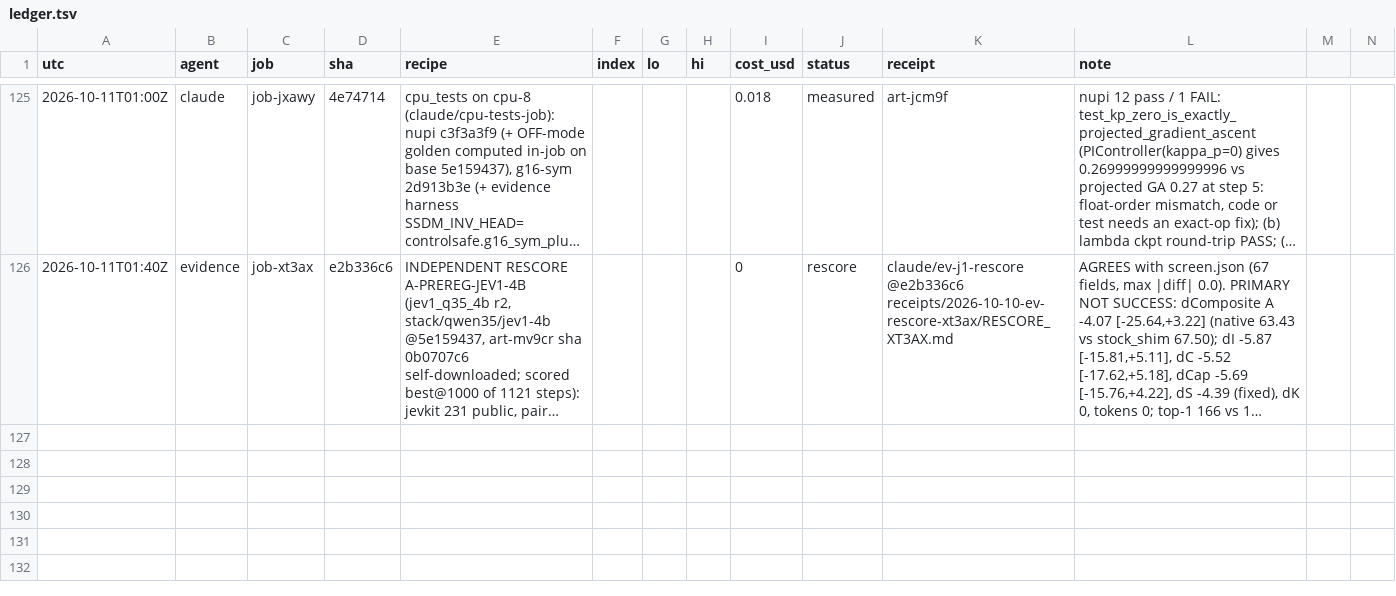
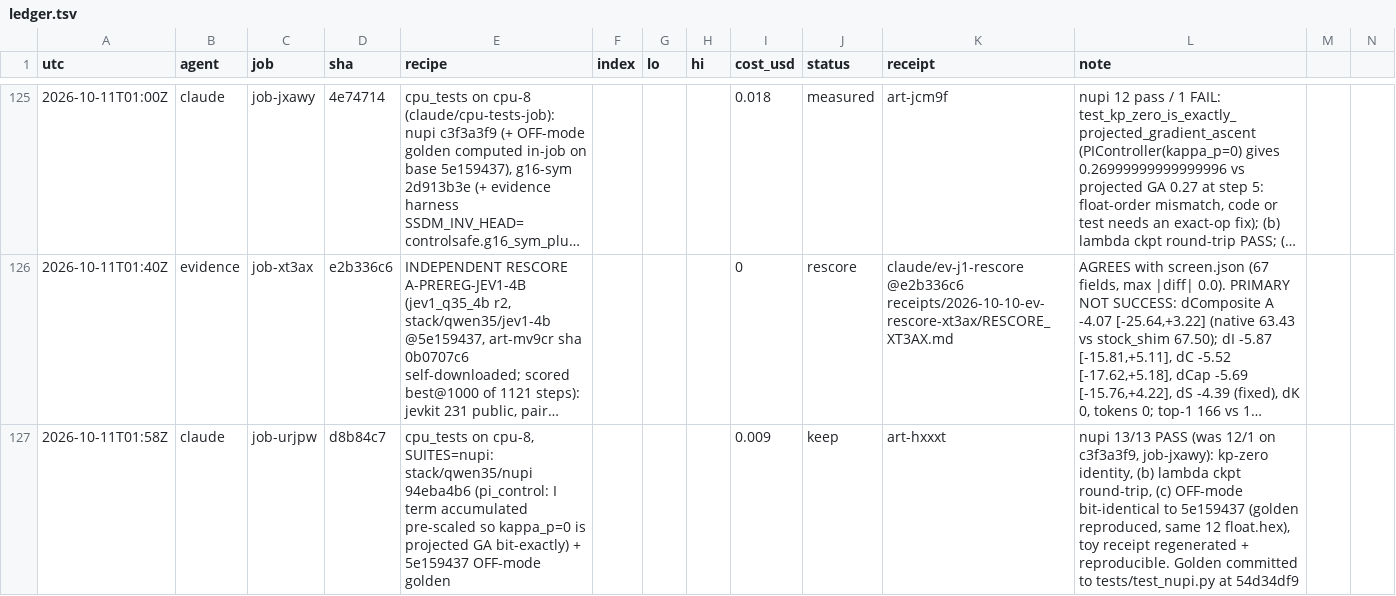
Before and after one commit to apumutyala/State-Space-Decision-Model, a TSV file: results/ledger.tsv, drawn as a sheet; only a part is shown, gaps mark what is left out; long unchanged cells end in …; rows hold the shown columns only; the diff names each change by its address in the sheet, - before the commit and + after, or states it on an @@ line.

Commit message:
ledger: job-urjpw nupi CPU suite rerun on 94eba4b6 (13/13)

```diff
--- a/results/ledger.tsv
+++ b/results/ledger.tsv
+row 127: 2026-10-11T01:58Z | claude | job-urjpw | d8b84c7 | cpu_tests on cpu-8, SUITES=nupi: stack/qwen35/nupi 94eba4b6 (pi_control: I term accumulated pre-scaled so kappa_p=0 is projected GA bit-exactly) + 5e159437 OFF-mode golden |  |  |  | 0.009 | keep | art-hxxxt | nupi 13/13 PASS (was 12/1 on c3f3a3f9, job-jxawy): kp-zero identity, (b) lambda ckpt round-trip, (c) OFF-mode bit-identical to 5e159437 (golden reproduced, same 12 float.hex), toy receipt regenerated + reproducible. Golden committed to tests/test_nupi.py at 54d34df9
```
